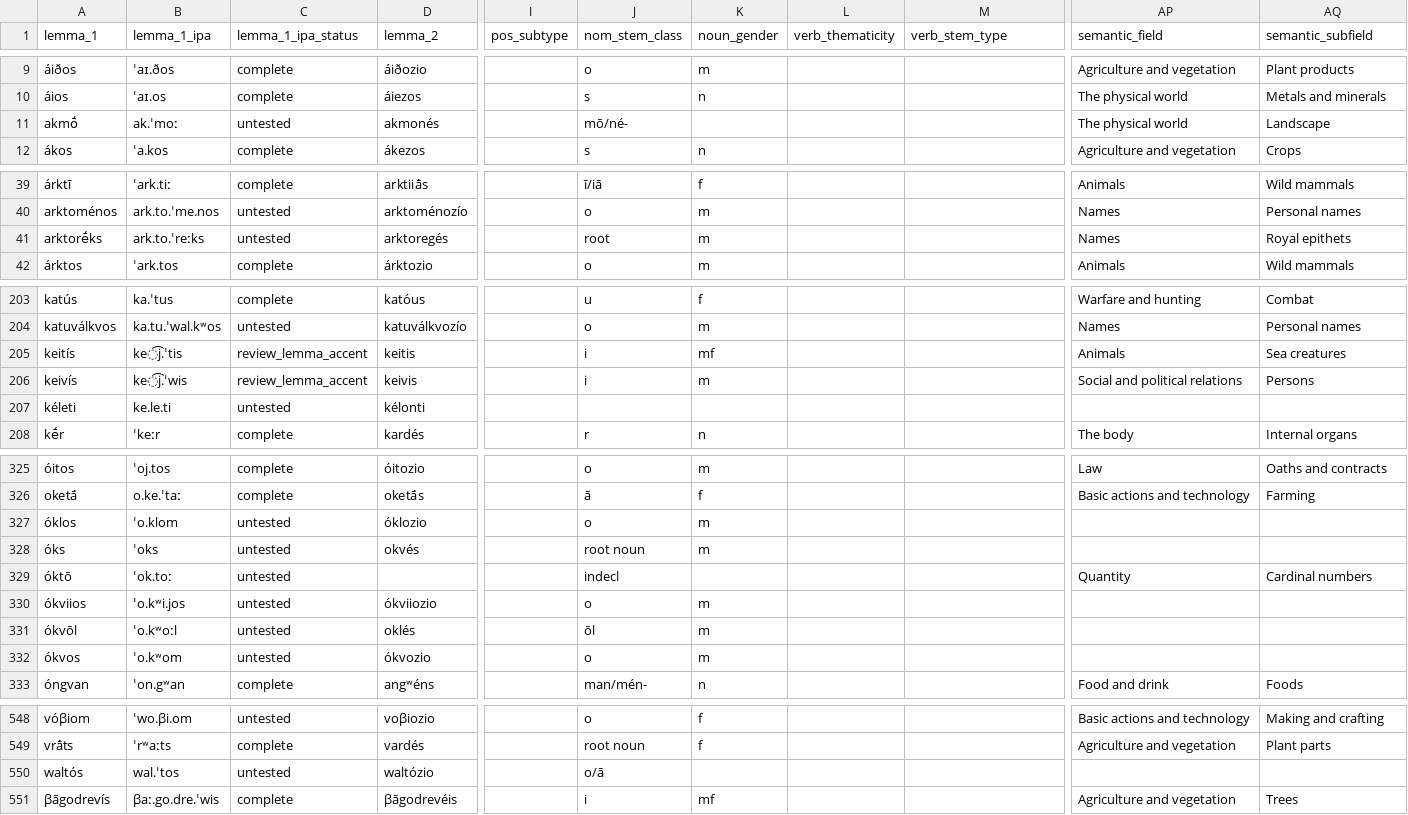
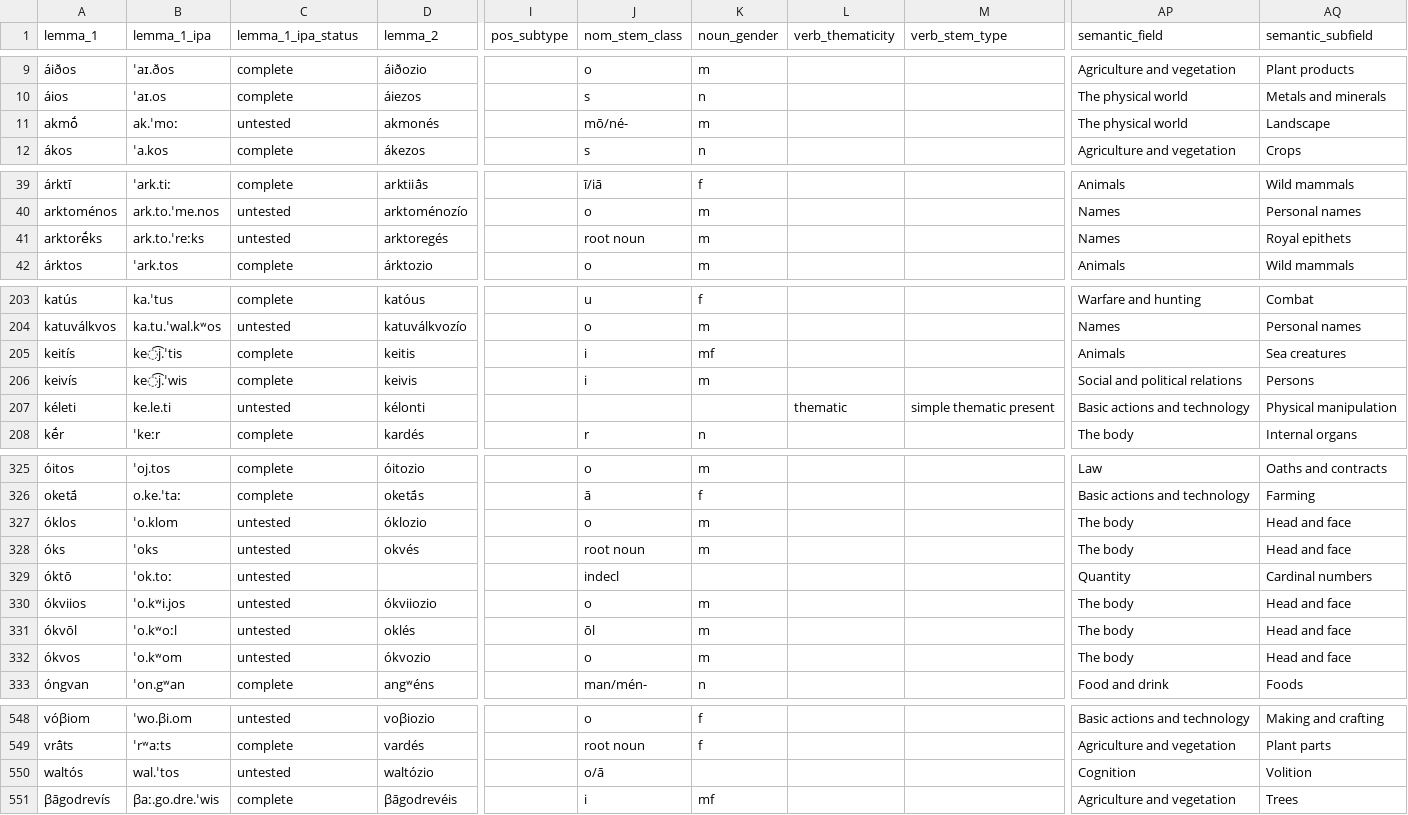
Before and after one commit to gldavenport/ghandwa, a TSV file: vocab/lexicon.tsv, drawn as a sheet; only a part is shown, gaps mark what is left out; the diff covers the shown part only; the diff names each change by its address in the sheet, - before the commit and + after, or states it on an @@ line.

```diff
--- a/vocab/lexicon.tsv
+++ b/vocab/lexicon.tsv
-K11 (noun_gender): (empty)
+K11 (noun_gender): m
-J41 (nom_stem_class): root
+J41 (nom_stem_class): root noun
-C205:C206 (lemma_1_ipa_status): review_lemma_accent
+C205:C206 (lemma_1_ipa_status): complete
-L207 (verb_thematicity): (empty)
+L207 (verb_thematicity): thematic
-M207 (verb_stem_type): (empty)
+M207 (verb_stem_type): simple thematic present
-AP207 (semantic_field): (empty)
+AP207 (semantic_field): Basic actions and technology
-AQ207 (semantic_subfield): (empty)
+AQ207 (semantic_subfield): Physical manipulation
-AP327:AP328 (semantic_field): (empty)
+AP327:AP328 (semantic_field): The body
-AQ327:AQ328 (semantic_subfield): (empty)
+AQ327:AQ328 (semantic_subfield): Head and face
-AP330:AP332 (semantic_field): (empty)
+AP330:AP332 (semantic_field): The body
-AQ330:AQ332 (semantic_subfield): (empty)
+AQ330:AQ332 (semantic_subfield): Head and face
-AP550 (semantic_field): (empty)
+AP550 (semantic_field): Cognition
-AQ550 (semantic_subfield): (empty)
+AQ550 (semantic_subfield): Volition
```
Also changed, not shown: 40 edited cells elsewhere in this file, 1 other file.
